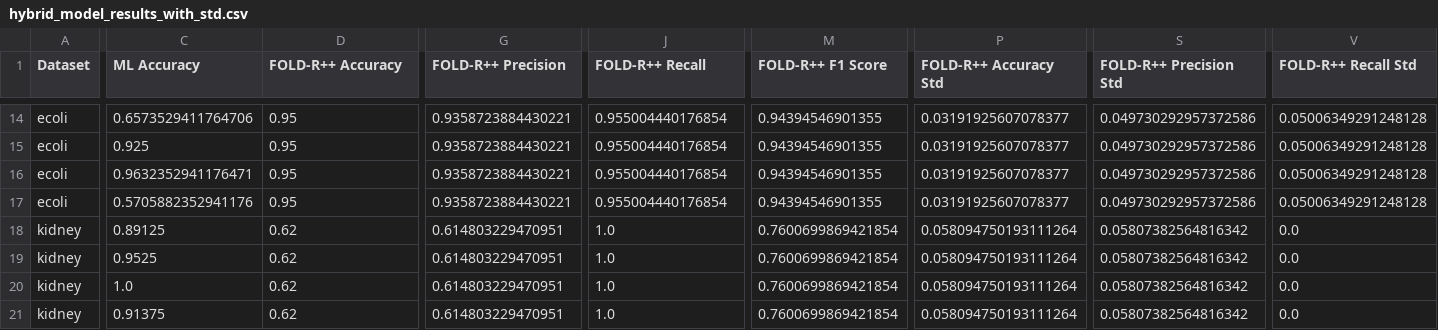
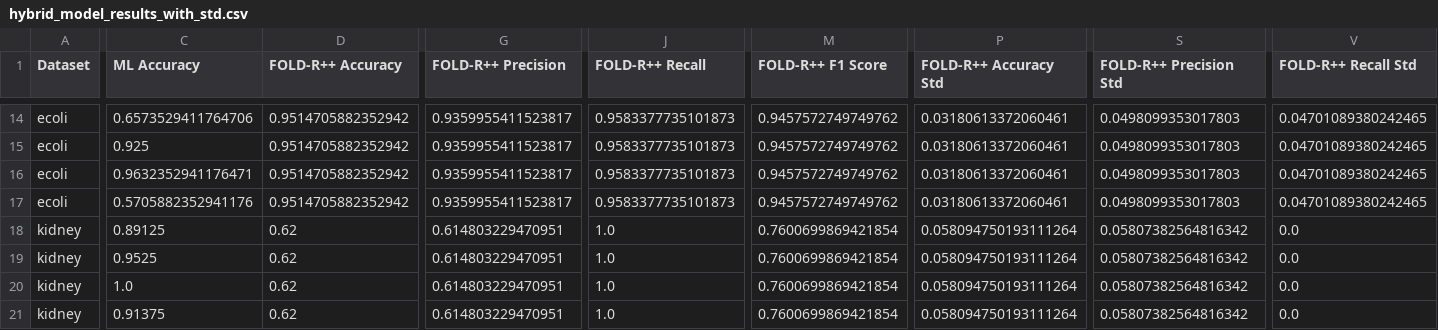
Before and after one commit to sannewielinga/mbai, a CSV file: results/hybrid_model_results_with_std.csv, drawn as a sheet; only a part is shown, gaps mark what is left out; the diff covers the shown part only; the diff names each change by its address in the sheet, - before the commit and + after, or states it on an @@ line.

```diff
--- a/results/hybrid_model_results_with_std.csv
+++ b/results/hybrid_model_results_with_std.csv
-D14:D17 (FOLD-R++ Accuracy): 0.95
+D14:D17 (FOLD-R++ Accuracy): 0.9514705882352942
-G14:G17 (FOLD-R++ Precision): 0.9358723884430221
+G14:G17 (FOLD-R++ Precision): 0.9359955411523817
-J14:J17 (FOLD-R++ Recall): 0.955004440176854
+J14:J17 (FOLD-R++ Recall): 0.9583377735101873
-M14:M17 (FOLD-R++ F1 Score): 0.94394546901355
+M14:M17 (FOLD-R++ F1 Score): 0.9457572749749762
-P14:P17 (FOLD-R++ Accuracy Std): 0.03191925607078377
+P14:P17 (FOLD-R++ Accuracy Std): 0.03180613372060461
-S14:S17 (FOLD-R++ Precision Std): 0.049730292957372586
+S14:S17 (FOLD-R++ Precision Std): 0.0498099353017803
-V14:V17 (FOLD-R++ Recall Std): 0.05006349291248128
+V14:V17 (FOLD-R++ Recall Std): 0.04701089380242465
```
Also changed, not shown: 72 edited cells elsewhere in this file, results/statistical_tests_results.csv, 14 other files.
